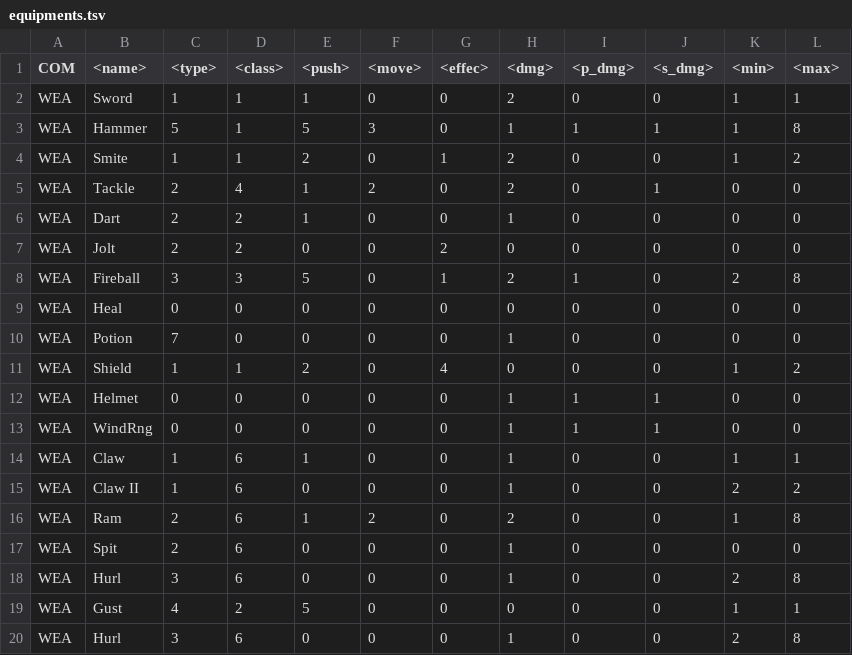
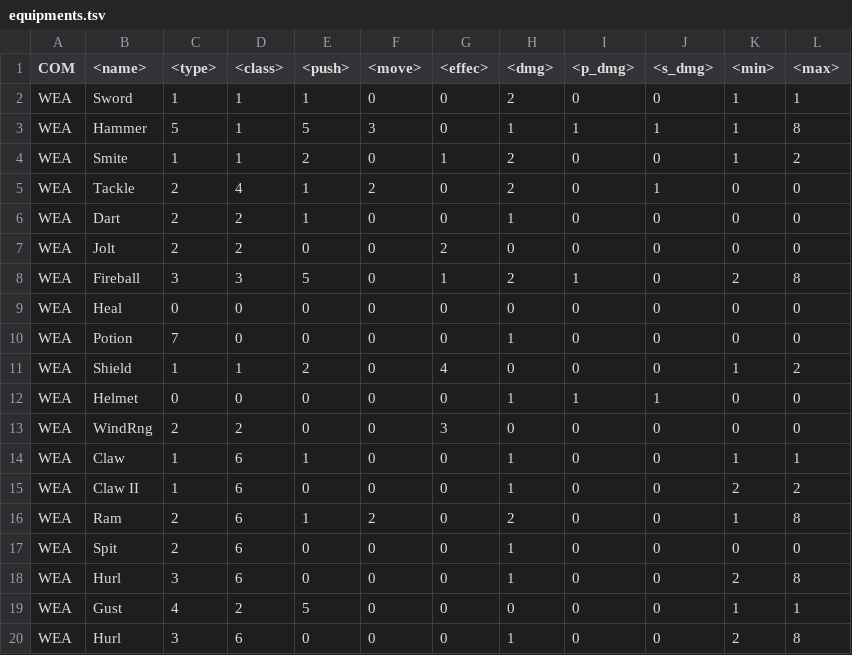
Before and after one commit to dathash/Emblem, a TSV file: data/equipments.tsv, drawn as a sheet.

```diff
--- a/data/equipments.tsv
+++ b/data/equipments.tsv
@@ -12,3 +12,3 @@ WEA	Shield	1	1	2	0	4	0	0	0	1	2
 WEA	Helmet	0	0	0	0	0	1	1	1	0	0	
-WEA	WindRng	0	0	0	0	0	1	1	1	0	0	
+WEA	WindRng	2	2	0	0	3	0	0	0	0	0	
 WEA	Claw	1	6	1	0	0	1	0	0	1	1	
```
Also changed, not shown: data/units.tsv, 24 other files.
